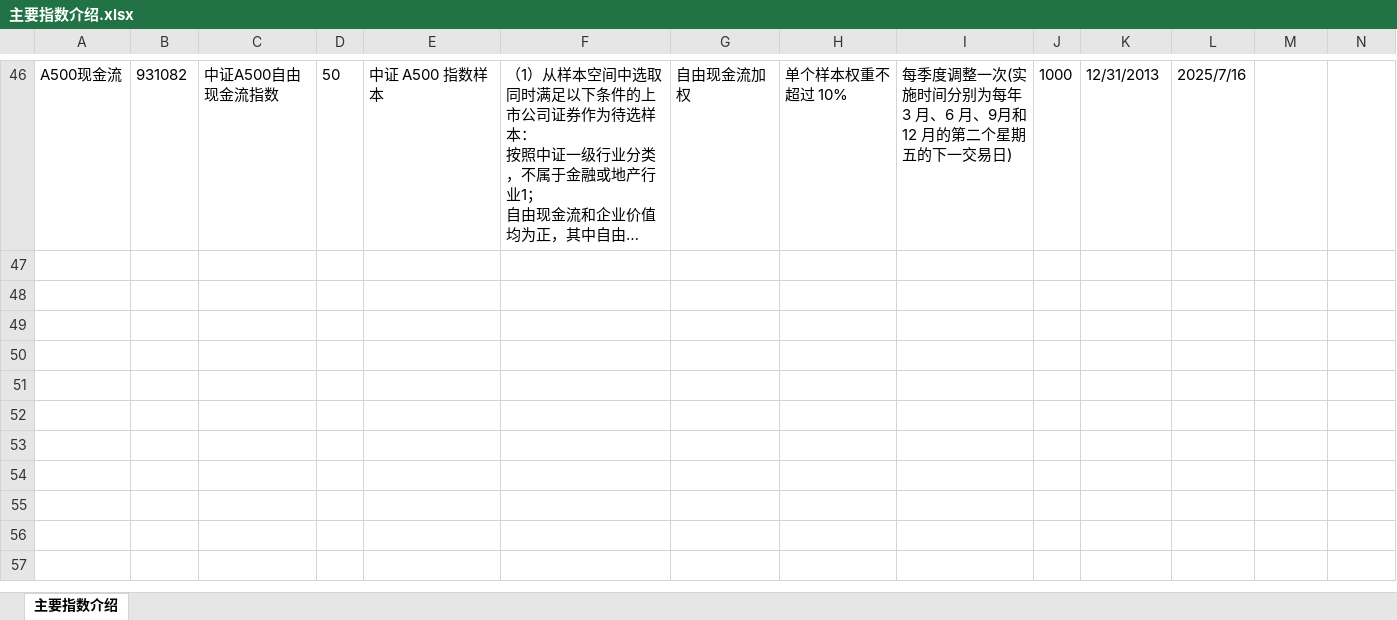
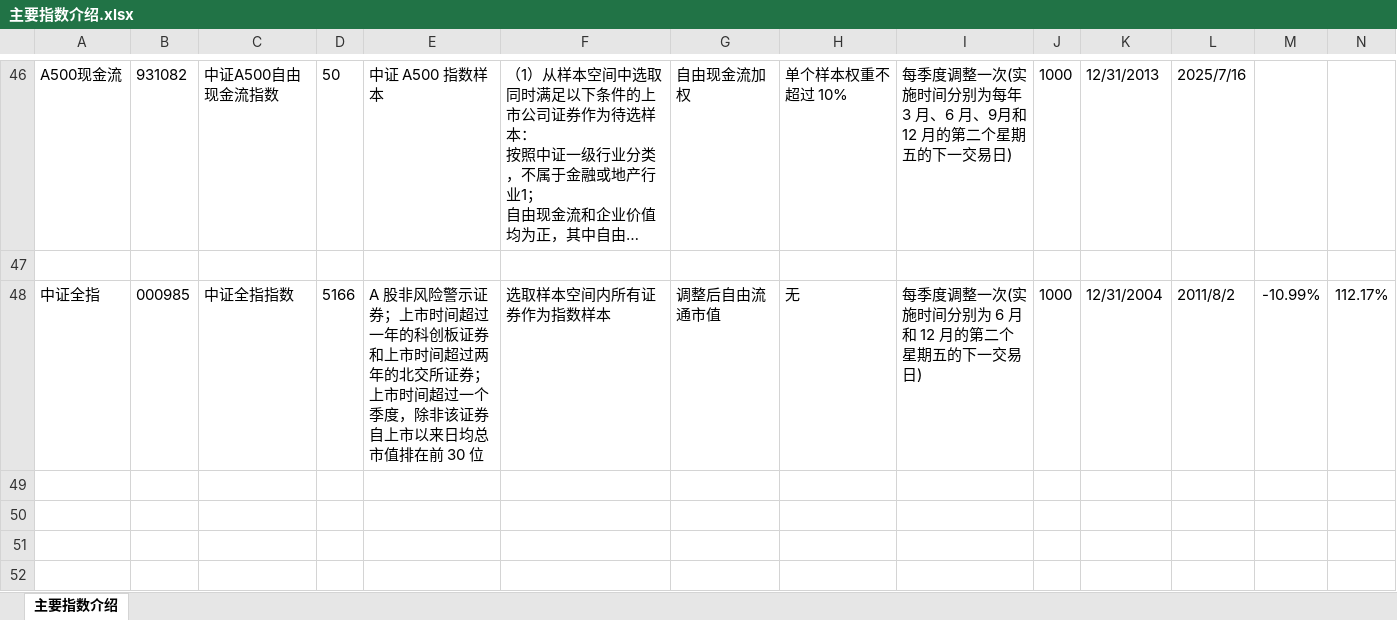
Before and after one commit to xinjie-just/main-index-analysis, an Excel workbook: 主要指数介绍.xlsx, sheet 主要指数介绍, drawn as a sheet; only a part is shown, gaps mark what is left out; the shorter side is filled out with more unchanged rows; long unchanged cells end in …; values as stored, in another font and other column widths than the file's, no borders; rows hold the shown columns only; the diff names each change by its address in the sheet, - before the commit and + after, or states it on an @@ line.

```diff
--- a/主要指数介绍.xlsx (sheet 主要指数介绍)
+++ b/主要指数介绍.xlsx (sheet 主要指数介绍)
-row 48: (empty)
+row 48: 中证全指 | 000985 | 中证全指指数 | 5166 | A 股非风险警示证券；上市时间超过一年的科创板证券和上市时间超过两年的北交所证券；上市时间超过一个季度，除非该证券自上市以来日均总市值排在前 30 位 | 选取样本空间内所有证券作为指数样本 | 调整后自由流通市值 | 无 | 每季度调整一次(实施时间分别为 6 月和 12 月的第二个星期五的下一交易日) | 1000 | 12/31/2004 | 2011/8/2 | -10.99% | 112.17%
```
Also changed, not shown: 15 other files.
